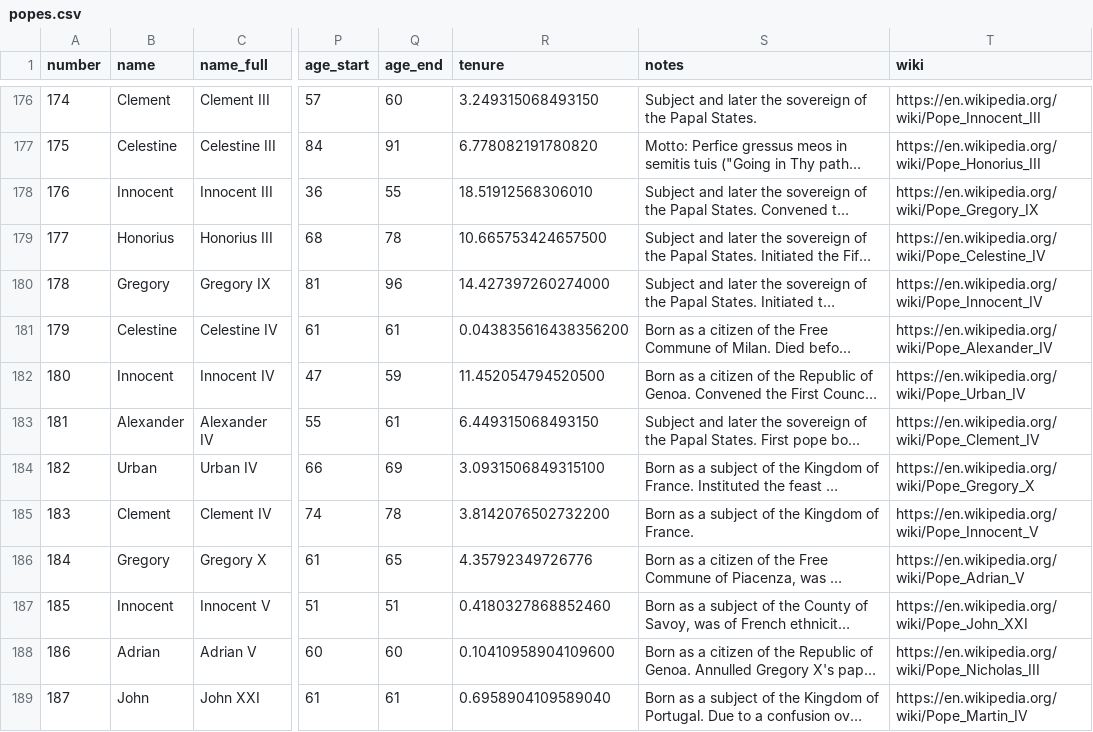
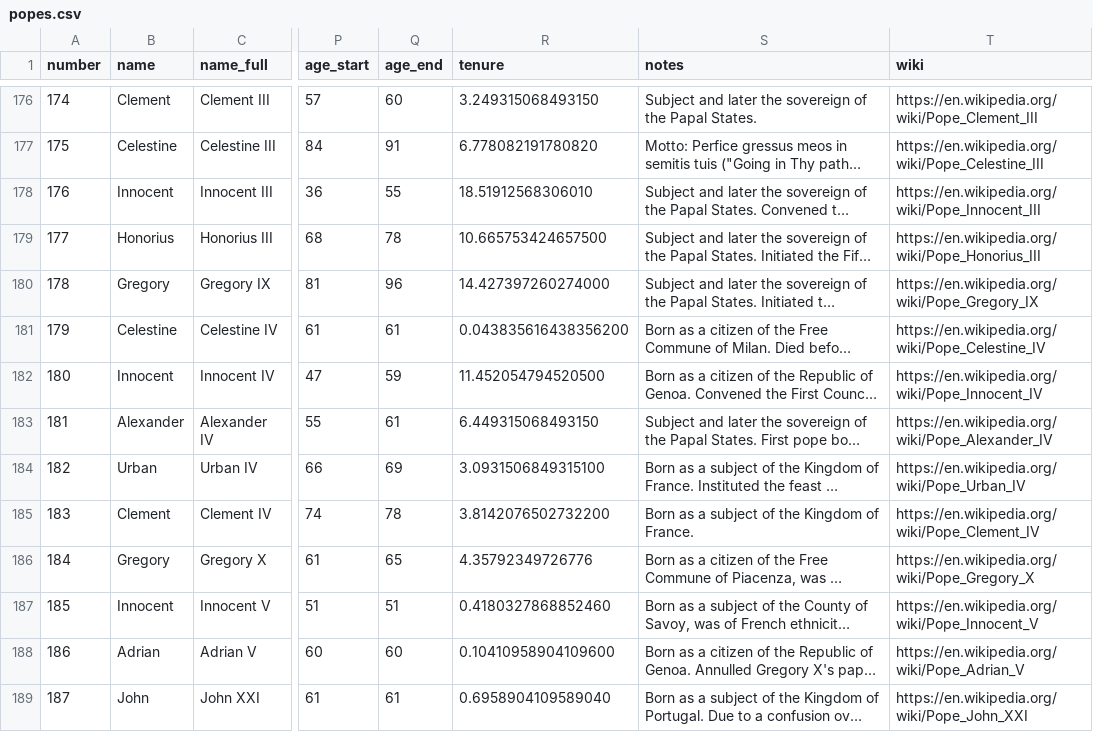
Before and after one commit to plumkewe/popes, a CSV file: popes.csv, drawn as a sheet; only a part is shown, gaps mark what is left out; long unchanged cells end in …; the diff covers the shown part only; the diff names each change by its address in the sheet, - before the commit and + after, or states it on an @@ line.

Commit message:
Update popes.csv
wiki fix

```diff
--- a/popes.csv
+++ b/popes.csv
-T176 (wiki): https://en.wikipedia.org/wiki/Pope_Innocent_III
+T176 (wiki): https://en.wikipedia.org/wiki/Pope_Clement_III
-T177 (wiki): https://en.wikipedia.org/wiki/Pope_Honorius_III
+T177 (wiki): https://en.wikipedia.org/wiki/Pope_Celestine_III
-T178 (wiki): https://en.wikipedia.org/wiki/Pope_Gregory_IX
+T178 (wiki): https://en.wikipedia.org/wiki/Pope_Innocent_III
-T179 (wiki): https://en.wikipedia.org/wiki/Pope_Celestine_IV
+T179 (wiki): https://en.wikipedia.org/wiki/Pope_Honorius_III
-T180 (wiki): https://en.wikipedia.org/wiki/Pope_Innocent_IV
+T180 (wiki): https://en.wikipedia.org/wiki/Pope_Gregory_IX
-T181 (wiki): https://en.wikipedia.org/wiki/Pope_Alexander_IV
+T181 (wiki): https://en.wikipedia.org/wiki/Pope_Celestine_IV
-T182 (wiki): https://en.wikipedia.org/wiki/Pope_Urban_IV
+T182 (wiki): https://en.wikipedia.org/wiki/Pope_Innocent_IV
-T183 (wiki): https://en.wikipedia.org/wiki/Pope_Clement_IV
+T183 (wiki): https://en.wikipedia.org/wiki/Pope_Alexander_IV
-T184 (wiki): https://en.wikipedia.org/wiki/Pope_Gregory_X
+T184 (wiki): https://en.wikipedia.org/wiki/Pope_Urban_IV
-T185 (wiki): https://en.wikipedia.org/wiki/Pope_Innocent_V
+T185 (wiki): https://en.wikipedia.org/wiki/Pope_Clement_IV
-T186 (wiki): https://en.wikipedia.org/wiki/Pope_Adrian_V
+T186 (wiki): https://en.wikipedia.org/wiki/Pope_Gregory_X
-T187 (wiki): https://en.wikipedia.org/wiki/Pope_John_XXI
+T187 (wiki): https://en.wikipedia.org/wiki/Pope_Innocent_V
-T188 (wiki): https://en.wikipedia.org/wiki/Pope_Nicholas_III
+T188 (wiki): https://en.wikipedia.org/wiki/Pope_Adrian_V
-T189 (wiki): https://en.wikipedia.org/wiki/Pope_Martin_IV
+T189 (wiki): https://en.wikipedia.org/wiki/Pope_John_XXI
```
Also changed, not shown: 111 edited cells elsewhere in this file.
